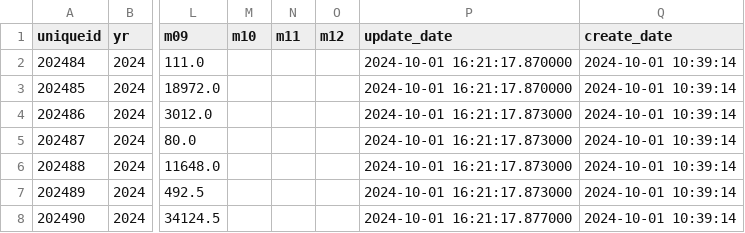
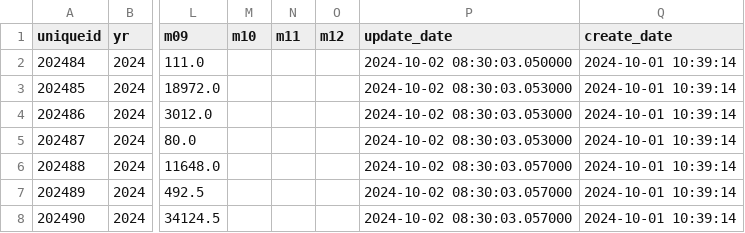
Before and after one commit to bppbendcemb/Scraping, a CSV file: step3/Output/Manhour3.csv, drawn as a sheet; only a part is shown, gaps mark what is left out; the diff names each change by its address in the sheet, - before the commit and + after, or states it on an @@ line.

```diff
--- a/step3/Output/Manhour3.csv
+++ b/step3/Output/Manhour3.csv
-P2 (update_date): 2024-10-01 16:21:17.870000
+P2 (update_date): 2024-10-02 08:30:03.050000
-P3 (update_date): 2024-10-01 16:21:17.870000
+P3 (update_date): 2024-10-02 08:30:03.053000
-P4:P5 (update_date): 2024-10-01 16:21:17.873000
+P4:P5 (update_date): 2024-10-02 08:30:03.053000
-P6:P7 (update_date): 2024-10-01 16:21:17.873000
+P6:P7 (update_date): 2024-10-02 08:30:03.057000
-P8 (update_date): 2024-10-01 16:21:17.877000
+P8 (update_date): 2024-10-02 08:30:03.057000
```
Also changed, not shown: step1/Output/Manhour1.csv.
